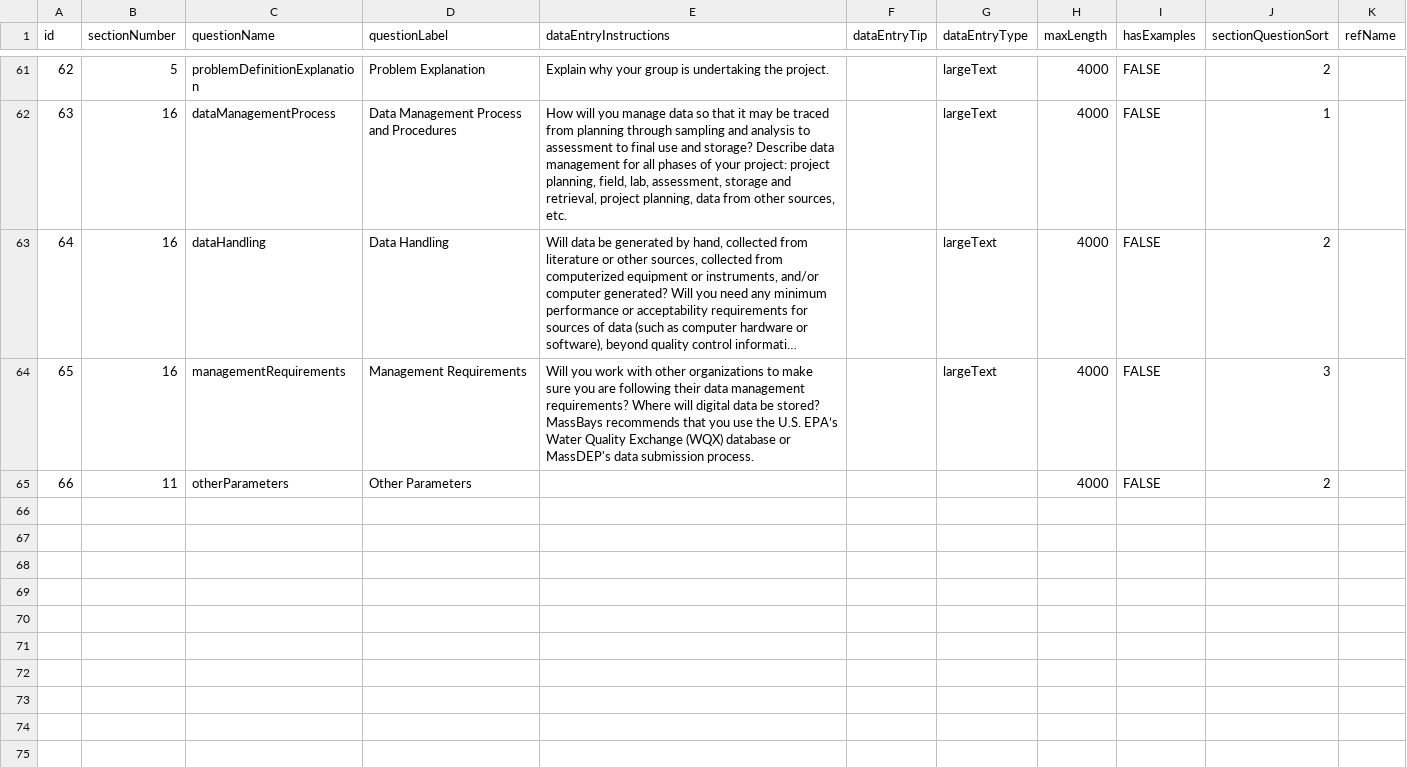
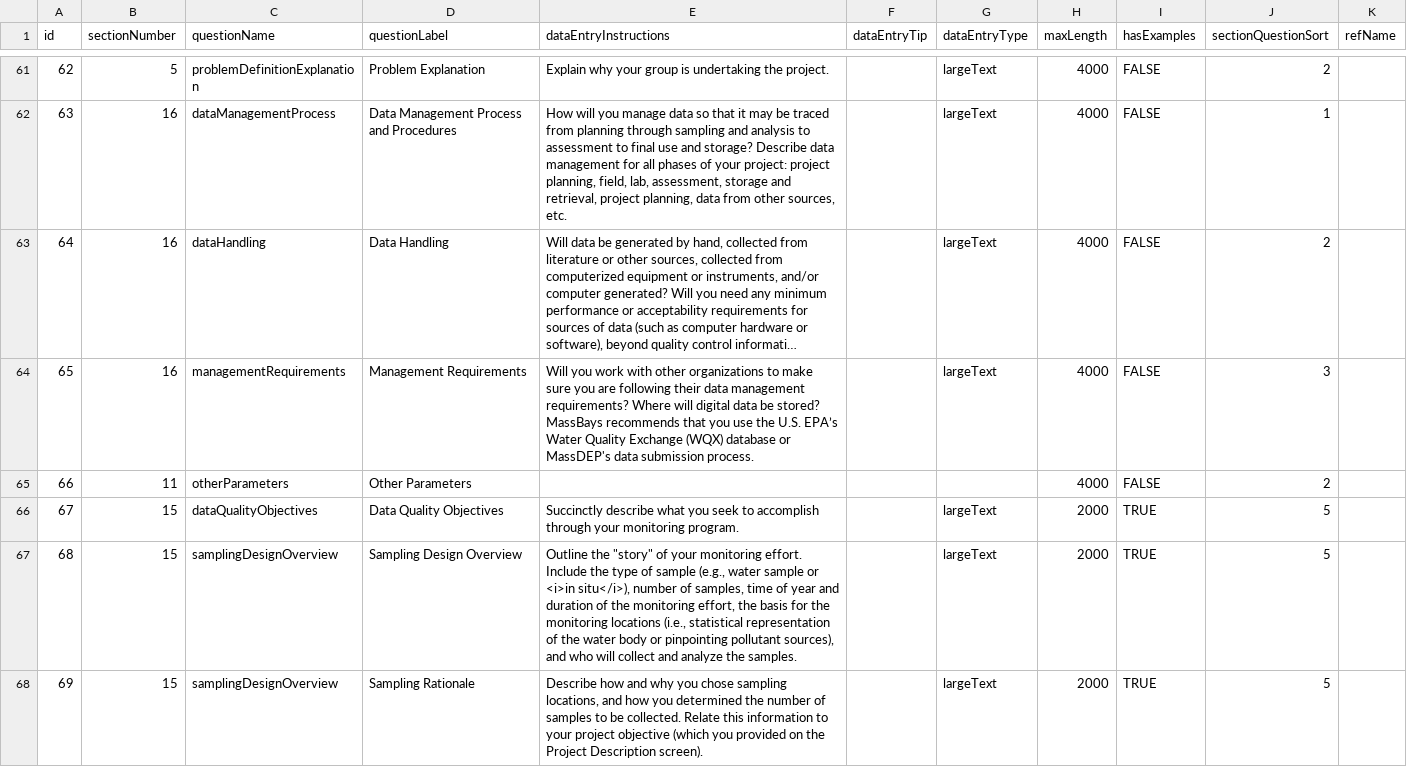
Before and after one commit to Eastern-Research-Group/AquaQAPP, a CSV file: server/src/seeders/data/Questions.csv, drawn as a sheet; only a part is shown, gaps mark what is left out; long unchanged cells end in ….

Commit message:
Text changes added to 'Sampling Design Summary'

```diff
--- a/server/src/seeders/data/Questions.csv
+++ b/server/src/seeders/data/Questions.csv
@@ -65 +65,4 @@
 66,11,otherParameters,Other Parameters,,,,4000,FALSE,2,
+67,15,dataQualityObjectives,Data Quality Objectives,"Succinctly describe what you seek to accomplish through your monitoring program.",,largeText,2000,TRUE,5,
+68,15,samplingDesignOverview,Sampling Design Overview,"Outline the ""story"" of your monitoring effort. Include the type of sample (e.g., water sample or <i>in situ</i>), number of samples, time of year and duration of the monitoring effort, the basis for the monitoring locations (i.e., statistical representation of the water body or pinpointing pollutant sources), and who will collect and analyze the samples.",,largeText,2000,TRUE,5,
+69,15,samplingDesignOverview,Sampling Rationale,"Describe how and why you chose sampling locations, and how you determined the number of samples to be collected. Relate this information to your project objective (which you provided on the Project Description screen).",,largeText,2000,TRUE,5,
```
Also changed, not shown: 1 other file.
